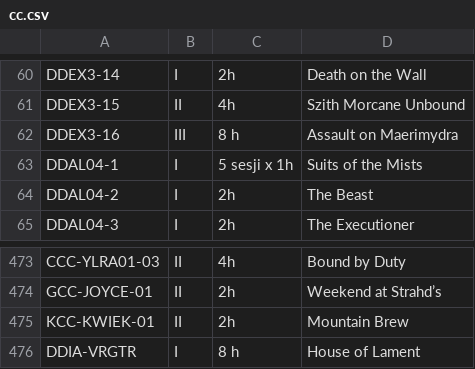
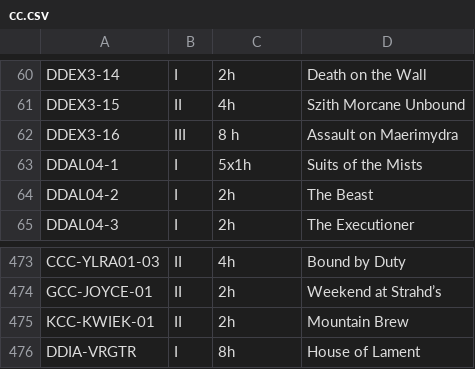
Before and after one commit to Mixxer5/zasady-opk, a CSV file: cc.csv, drawn as a sheet; only a part is shown, gaps mark what is left out.

```diff
--- a/cc.csv
+++ b/cc.csv
@@ -62,3 +62,3 @@ DDEX3-15;II;4h;Szith Morcane Unbound
 DDEX3-16;III;8 h;Assault on Maerimydra
-DDAL04-1;I;5 sesji x 1h;Suits of the Mists
+DDAL04-1;I;5x1h;Suits of the Mists
 DDAL04-2;I;2h;The Beast
@@ -475,2 +475,2 @@ GCC-JOYCE-01;II;2h;Weekend at Strahd’s
 KCC-KWIEK-01;II;2h;Mountain Brew
-DDIA-VRGTR;I;8 h;House of Lament
+DDIA-VRGTR;I;8h;House of Lament
```
Also changed, not shown: 1 other file.
